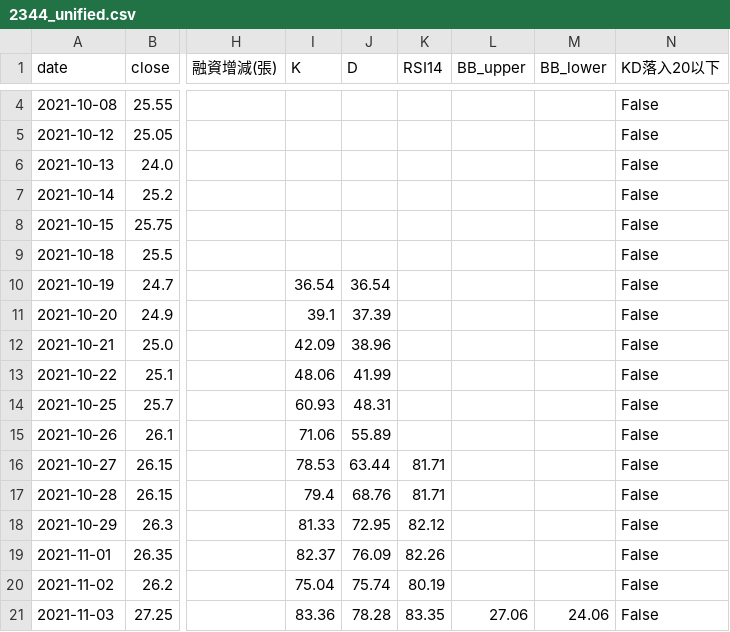
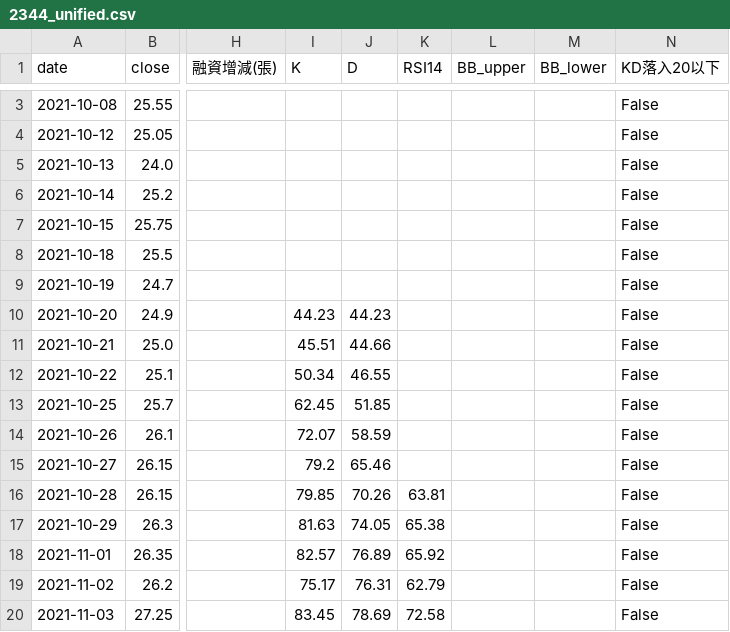
Before and after one commit to wjstudio1030/AI_Stock_Project_V3, a CSV file: docs/data/2344_unified.csv, drawn as a sheet; only a part is shown, gaps mark what is left out; addresses are those after the commit; the diff covers the shown part only; the diff names each change by its address in the sheet, - before the commit and + after, or states it on an @@ line.

```diff
--- a/docs/data/2344_unified.csv
+++ b/docs/data/2344_unified.csv
-I9 (K): 36.54
+I9 (K): (empty)
-J9 (D): 36.54
+J9 (D): (empty)
-I10 (K): 39.1
+I10 (K): 44.23
-J10 (D): 37.39
+J10 (D): 44.23
-I11 (K): 42.09
+I11 (K): 45.51
-J11 (D): 38.96
+J11 (D): 44.66
-I12 (K): 48.06
+I12 (K): 50.34
-J12 (D): 41.99
+J12 (D): 46.55
-I13 (K): 60.93
+I13 (K): 62.45
-J13 (D): 48.31
+J13 (D): 51.85
-I14 (K): 71.06
+I14 (K): 72.07
-J14 (D): 55.89
+J14 (D): 58.59
-I15 (K): 78.53
+I15 (K): 79.2
-J15 (D): 63.44
+J15 (D): 65.46
-K15 (RSI14): 81.71
+K15 (RSI14): (empty)
-I16 (K): 79.4
+I16 (K): 79.85
-J16 (D): 68.76
+J16 (D): 70.26
-K16 (RSI14): 81.71
+K16 (RSI14): 63.81
-I17 (K): 81.33
+I17 (K): 81.63
-J17 (D): 72.95
+J17 (D): 74.05
-K17 (RSI14): 82.12
+K17 (RSI14): 65.38
-I18 (K): 82.37
+I18 (K): 82.57
-J18 (D): 76.09
+J18 (D): 76.89
-K18 (RSI14): 82.26
+K18 (RSI14): 65.92
-I19 (K): 75.04
+I19 (K): 75.17
-J19 (D): 75.74
+J19 (D): 76.31
-K19 (RSI14): 80.19
+K19 (RSI14): 62.79
-I20 (K): 83.36
+I20 (K): 83.45
-J20 (D): 78.28
+J20 (D): 78.69
-K20 (RSI14): 83.35
+K20 (RSI14): 72.58
-L20 (BB_upper): 27.06
+L20 (BB_upper): (empty)
-M20 (BB_lower): 24.06
+M20 (BB_lower): (empty)
```
Also changed, not shown: 1 removed row and 133 edited cells elsewhere in this file, docs/data/2337_unified.csv, docs/data/2408_unified.csv, 47 other files.
